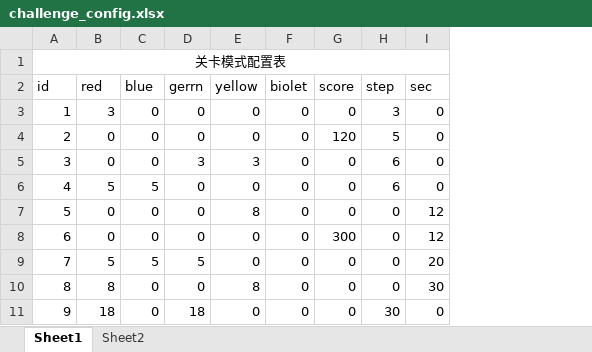
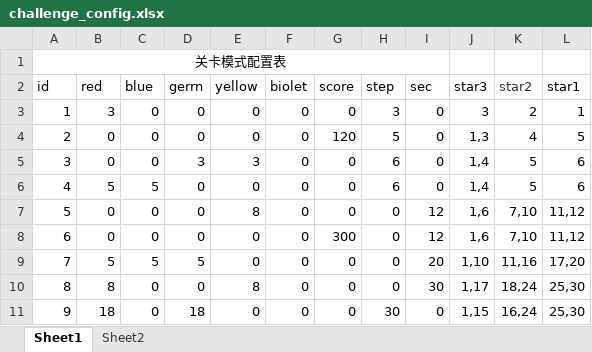
Before and after one commit to ColaZZ/qc_server, an Excel workbook: game_config/challenge_config.xlsx, sheet Sheet1, drawn as a sheet; only a part is shown; values as stored, in another font and other column widths than the file's, no borders; the diff names each change by its address in the sheet, - before the commit and + after, or states it on an @@ line.

Commit message:
add challenge 闯关模式

```diff
--- a/game_config/challenge_config.xlsx (sheet Sheet1)
+++ b/game_config/challenge_config.xlsx (sheet Sheet1)
+column J (star3), rows 3-11: 3 | 1,3 | 1,4 | 1,4 | 1,6 | 1,6 | 1,10 | 1,17 | 1,15
+column K (star2), rows 3-11: 2 | 4 | 5 | 5 | 7,10 | 7,10 | 11,16 | 18,24 | 16,24
+column L (star1), rows 3-11: 1 | 5 | 6 | 6 | 11,12 | 11,12 | 17,20 | 25,30 | 25,30
```
Also changed, not shown: 4 other files.
